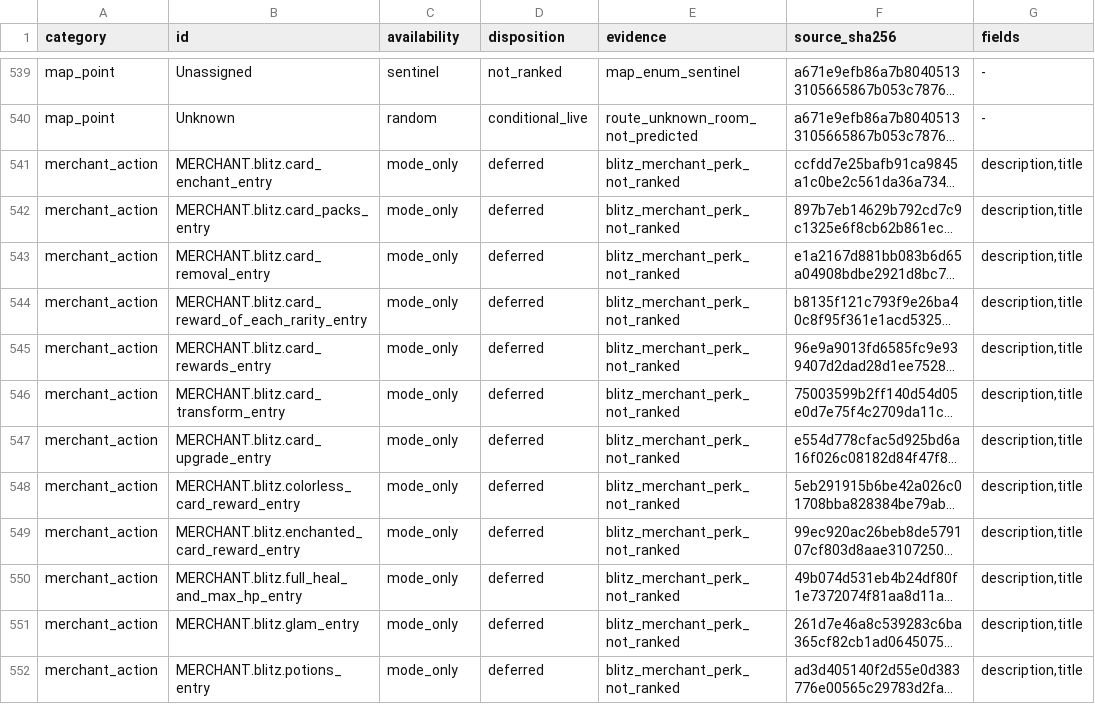
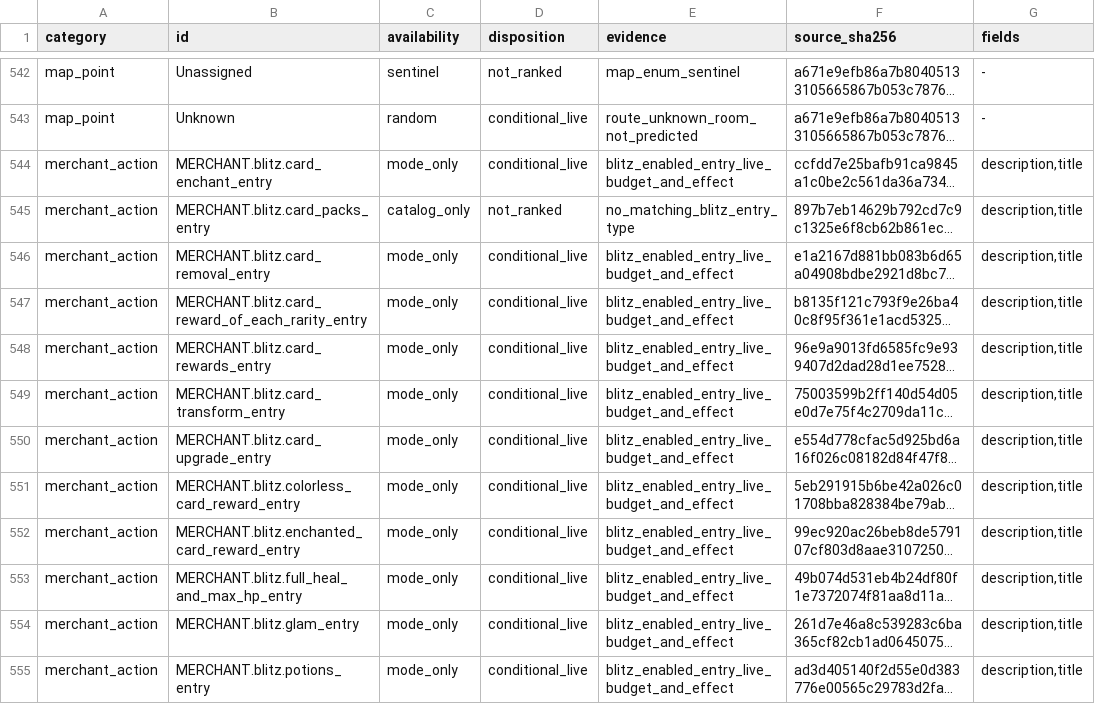
Before and after one commit to cdimartino/VakuusAgenticAuditor, a TSV file: audit/26660232/encounter-coverage.tsv, drawn as a sheet; only a part is shown, gaps mark what is left out; long unchanged cells end in …; addresses are those after the commit; the diff covers the shown part only; the diff names each change by its address in the sheet, - before the commit and + after, or states it on an @@ line.

Commit message:
feat: support Blitz decisions, status cards and route-aware healing

```diff
--- a/audit/26660232/encounter-coverage.tsv
+++ b/audit/26660232/encounter-coverage.tsv
-D544 (disposition): deferred
+D544 (disposition): conditional_live
-E544 (evidence): blitz_merchant_perk_not_ranked
+E544 (evidence): blitz_enabled_entry_live_budget_and_effect
-C545 (availability): mode_only
+C545 (availability): catalog_only
-D545 (disposition): deferred
+D545 (disposition): not_ranked
-E545 (evidence): blitz_merchant_perk_not_ranked
+E545 (evidence): no_matching_blitz_entry_type
-D546:D555 (disposition): deferred
+D546:D555 (disposition): conditional_live
-E546:E555 (evidence): blitz_merchant_perk_not_ranked
+E546:E555 (evidence): blitz_enabled_entry_live_budget_and_effect
```
Also changed, not shown: 16 added rows and 20 edited cells elsewhere in this file, audit/26660232/card-coverage.tsv, 32 other files.
